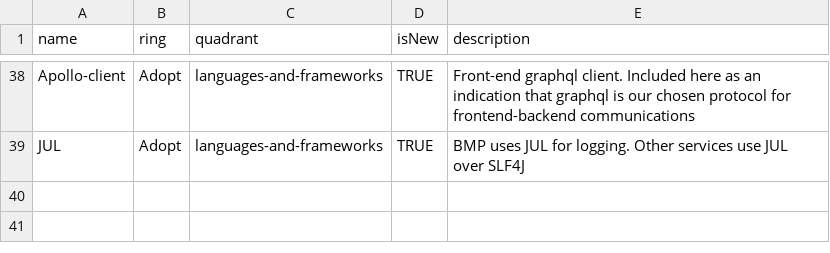
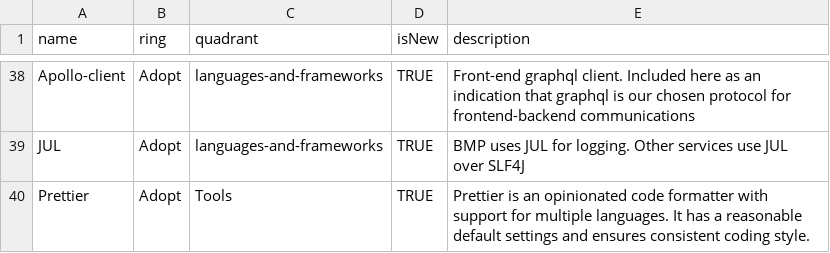
Before and after one commit to corporater/dev.radar, a CSV file: Corporater Tech Radar.csv, drawn as a sheet; only a part is shown, gaps mark what is left out.

Commit message:
Update Corporater Tech Radar.csv
Add Prettier.

```diff
--- a/Corporater Tech Radar.csv
+++ b/Corporater Tech Radar.csv
@@ -39 +39,2 @@ Apollo-client,Adopt,languages-and-frameworks,TRUE,Front-end graphql client. Incl
 JUL,Adopt,languages-and-frameworks,TRUE,BMP uses JUL for logging. Other services use JUL over SLF4J
+Prettier,Adopt,Tools,TRUE,Prettier is an opinionated code formatter with support for multiple languages. It has a reasonable default settings and ensures consistent coding style.
```
